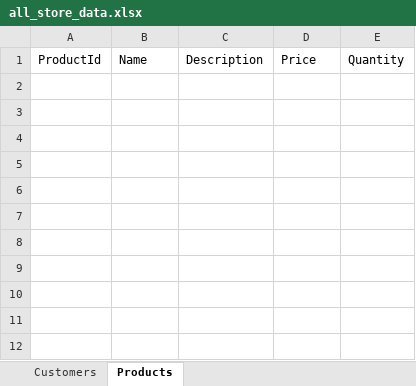
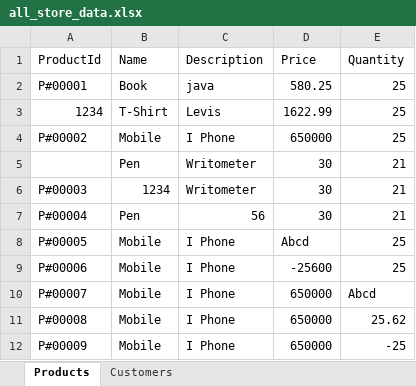
Before and after one commit to LuckySingh1234/OnlineStoreAppBackend, an Excel workbook: data/all_store_data.xlsx, sheet Products, drawn as a sheet; values as stored, in another font and other column widths than the file's, no borders; the diff names each change by its address in the sheet, - before the commit and + after, or states it on an @@ line.

```diff
--- a/data/all_store_data.xlsx (sheet Products)
+++ b/data/all_store_data.xlsx (sheet Products)
@@ sheet tab order changed: Products | Customers @@
+row 2: P#00001 | Book | java | 580.25 | 25
+row 3: 1234 | T-Shirt | Levis | 1622.99 | 25
+row 4: P#00002 | Mobile | I Phone | 650000 | 25
+row 5:  | Pen | Writometer | 30 | 21
+row 6: P#00003 | 1234 | Writometer | 30 | 21
+row 7: P#00004 | Pen | 56 | 30 | 21
+row 8: P#00005 | Mobile | I Phone | Abcd | 25
+row 9: P#00006 | Mobile | I Phone | -25600 | 25
+row 10: P#00007 | Mobile | I Phone | 650000 | Abcd
+row 11: P#00008 | Mobile | I Phone | 650000 | 25.62
+row 12: P#00009 | Mobile | I Phone | 650000 | -25
```
Also changed, not shown: sheet Customers, 2 other files.
